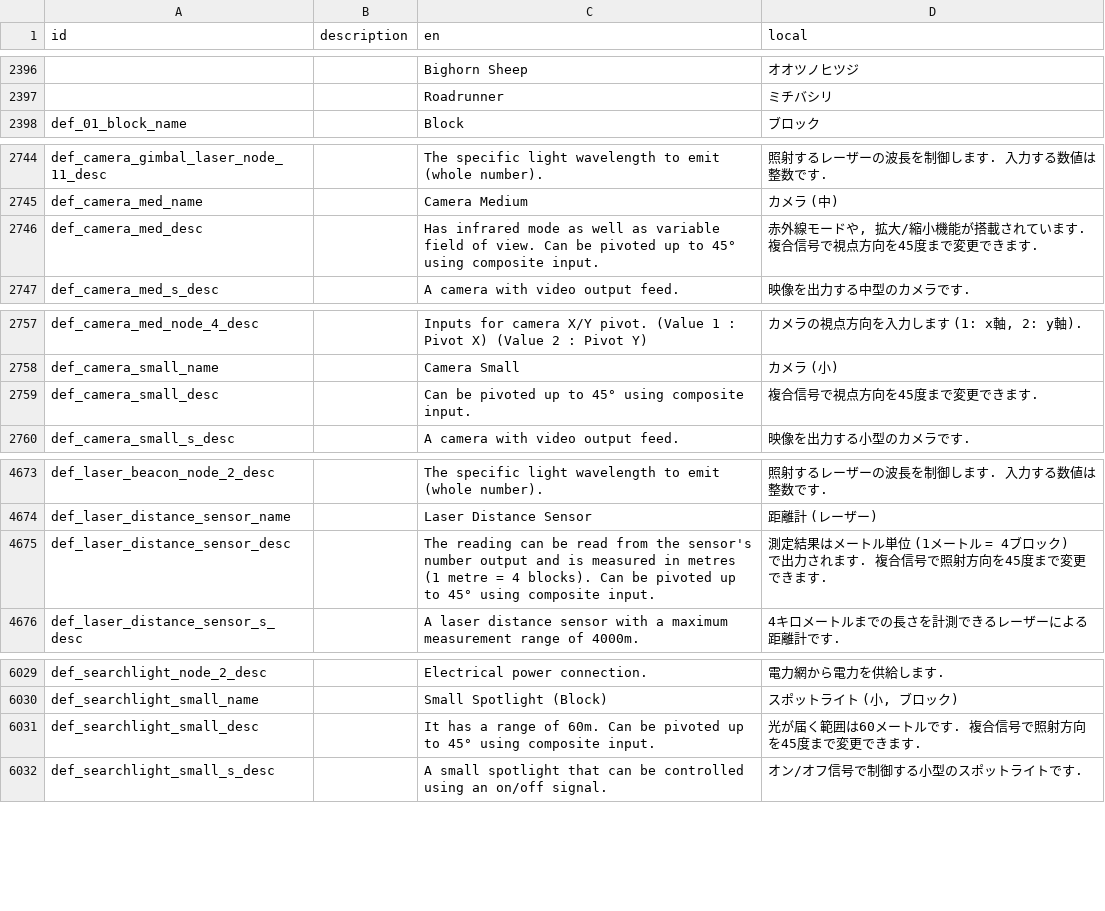
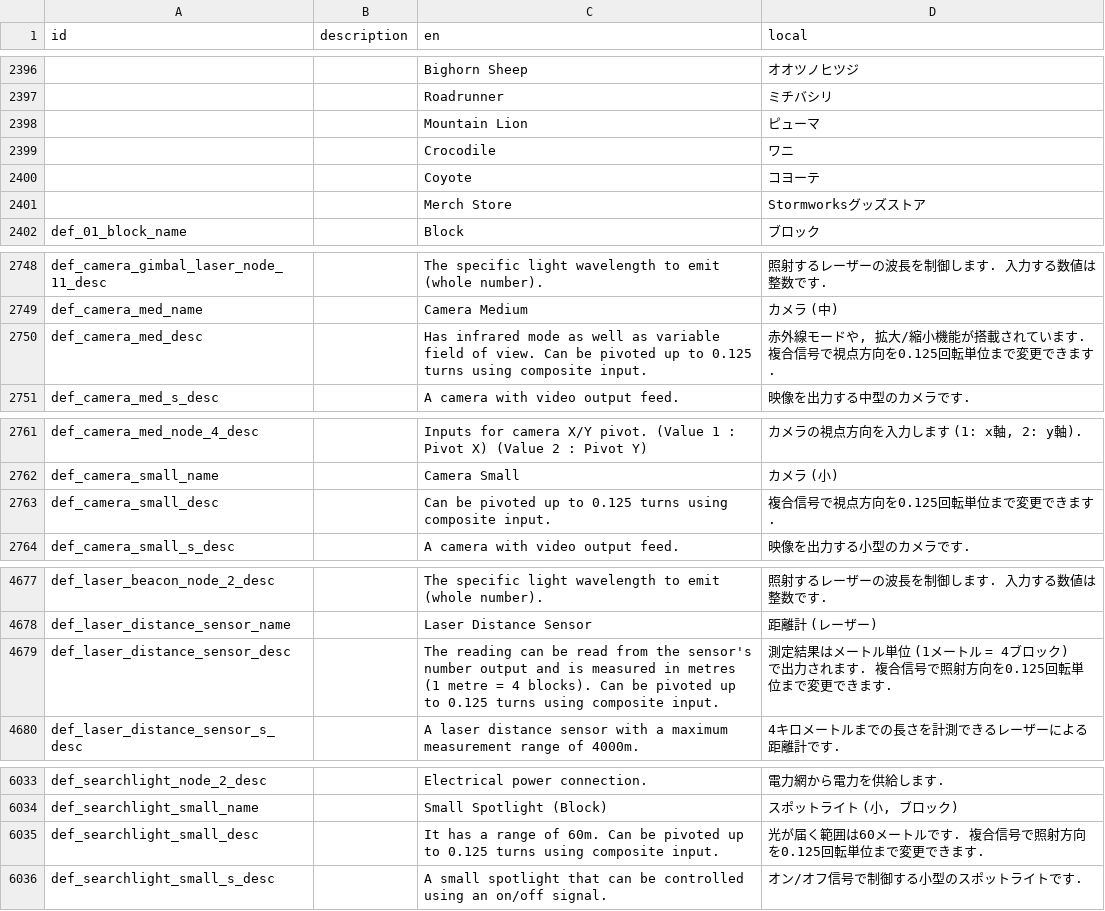
Before and after one commit to Gakuto1112/Stormworks-JapaneseTranslation, a TSV file: japanese.tsv, drawn as a sheet; only a part is shown, gaps mark what is left out; the diff covers the shown part only.

```diff
--- a/japanese.tsv
+++ b/japanese.tsv
@@ -2397,2 +2397,6 @@ id	description	en	local
 		Roadrunner	ミチバシリ
+		Mountain Lion	ピューマ
+		Crocodile	ワニ
+		Coyote	コヨーテ
+		Merch Store	Stormworksグッズストア
 def_01_block_name		Block	ブロック
@@ -2745,3 +2749,3 @@ def_camera_gimbal_laser_node_11_desc		The specific light wavelength to emit (who
 def_camera_med_name		Camera Medium	カメラ (中)
-def_camera_med_desc		Has infrared mode as well as variable field of view. Can be pivoted up to 45° using composite input.	赤外線モードや, 拡大/縮小機能が搭載されています. 複合信号で視点方向を45度まで変更できます.
+def_camera_med_desc		Has infrared mode as well as variable field of view. Can be pivoted up to 0.125 turns using composite input.	赤外線モードや, 拡大/縮小機能が搭載されています. 複合信号で視点方向を0.125回転単位まで変更できます.
 def_camera_med_s_desc		A camera with video output feed.	映像を出力する中型のカメラです.
@@ -2758,3 +2762,3 @@ def_camera_med_node_4_desc		Inputs for camera X/Y pivot. (Value 1 : Pivot X) (Va
 def_camera_small_name		Camera Small	カメラ (小)
-def_camera_small_desc		Can be pivoted up to 45° using composite input.	複合信号で視点方向を45度まで変更できます.
+def_camera_small_desc		Can be pivoted up to 0.125 turns using composite input.	複合信号で視点方向を0.125回転単位まで変更できます.
 def_camera_small_s_desc		A camera with video output feed.	映像を出力する小型のカメラです.
@@ -4674,3 +4678,3 @@ def_laser_beacon_node_2_desc		The specific light wavelength to emit (whole numbe
 def_laser_distance_sensor_name		Laser Distance Sensor	距離計 (レーザー)
-def_laser_distance_sensor_desc		The reading can be read from the sensor's number output and is measured in metres (1 metre = 4 blocks). Can be pivoted up to 45° using composite input.	測定結果はメートル単位 (1メートル = 4ブロック) で出力されます. 複合信号で照射方向を45度まで変更できます.
+def_laser_distance_sensor_desc		The reading can be read from the sensor's number output and is measured in metres (1 metre = 4 blocks). Can be pivoted up to 0.125 turns using composite input.	測定結果はメートル単位 (1メートル = 4ブロック) で出力されます. 複合信号で照射方向を0.125回転単位まで変更できます.
 def_laser_distance_sensor_s_desc		A laser distance sensor with a maximum measurement range of 4000m.	4キロメートルまでの長さを計測できるレーザーによる距離計です.
@@ -6030,3 +6034,3 @@ def_searchlight_node_2_desc		Electrical power connection.	電力網から電力
 def_searchlight_small_name		Small Spotlight (Block)	スポットライト (小, ブロック)
-def_searchlight_small_desc		It has a range of 60m. Can be pivoted up to 45° using composite input.	光が届く範囲は60メートルです. 複合信号で照射方向を45度まで変更できます.
+def_searchlight_small_desc		It has a range of 60m. Can be pivoted up to 0.125 turns using composite input.	光が届く範囲は60メートルです. 複合信号で照射方向を0.125回転単位まで変更できます.
 def_searchlight_small_s_desc		A small spotlight that can be controlled using an on/off signal.	オン/オフ信号で制御する小型のスポットライトです.
```
Also changed, not shown: 2 edited cells elsewhere in this file, 1 other file.
